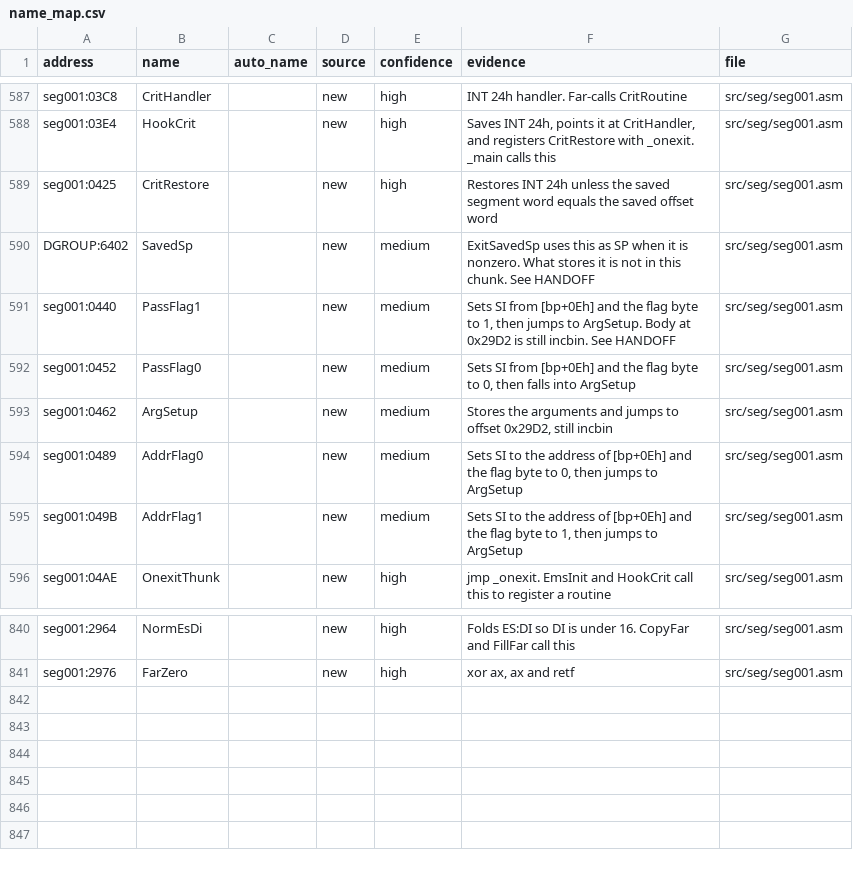
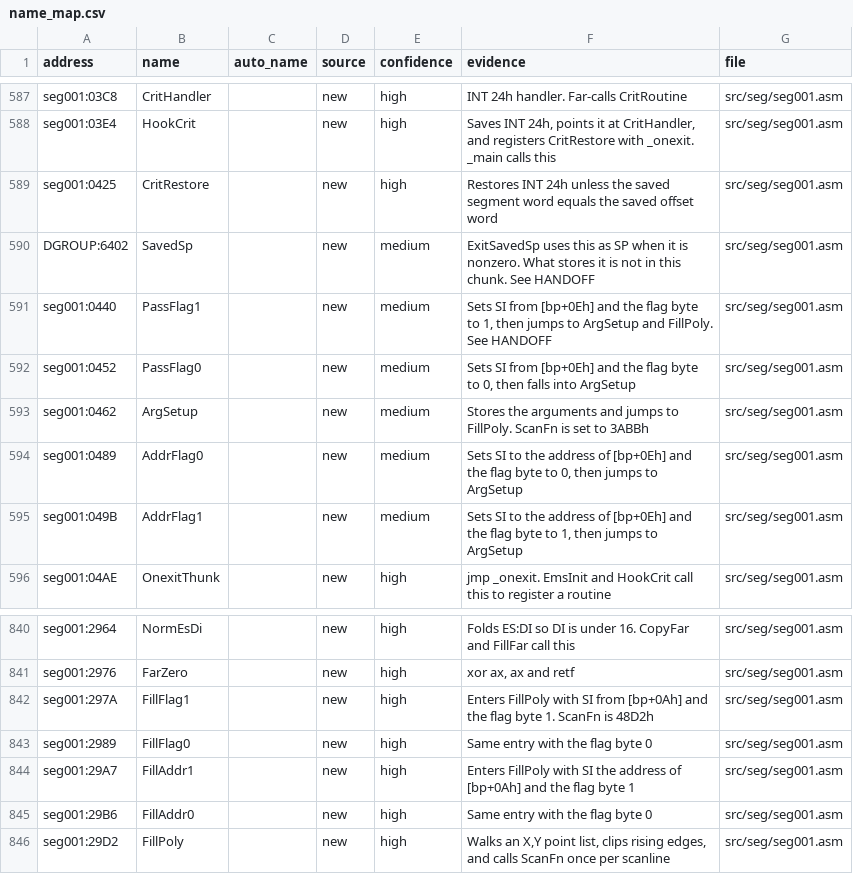
Before and after one commit to abdulahmad/NHL94PC, a CSV file: docs/name_map.csv, drawn as a sheet; only a part is shown, gaps mark what is left out.

```diff
--- a/docs/name_map.csv
+++ b/docs/name_map.csv
@@ -590,5 +590,5 @@ seg001:0425,CritRestore,,new,high,"Restores INT 24h unless the saved segment wor
 DGROUP:6402,SavedSp,,new,medium,"ExitSavedSp uses this as SP when it is nonzero. What stores it is not in this chunk. See HANDOFF",src/seg/seg001.asm
-seg001:0440,PassFlag1,,new,medium,"Sets SI from [bp+0Eh] and the flag byte to 1, then jumps to ArgSetup. Body at 0x29D2 is still incbin. See HANDOFF",src/seg/seg001.asm
+seg001:0440,PassFlag1,,new,medium,"Sets SI from [bp+0Eh] and the flag byte to 1, then jumps to ArgSetup and FillPoly. See HANDOFF",src/seg/seg001.asm
 seg001:0452,PassFlag0,,new,medium,"Sets SI from [bp+0Eh] and the flag byte to 0, then falls into ArgSetup",src/seg/seg001.asm
-seg001:0462,ArgSetup,,new,medium,"Stores the arguments and jumps to offset 0x29D2, still incbin",src/seg/seg001.asm
+seg001:0462,ArgSetup,,new,medium,"Stores the arguments and jumps to FillPoly. ScanFn is set to 3ABBh",src/seg/seg001.asm
 seg001:0489,AddrFlag0,,new,medium,"Sets SI to the address of [bp+0Eh] and the flag byte to 0, then jumps to ArgSetup",src/seg/seg001.asm
@@ -841 +841,6 @@ seg001:2964,NormEsDi,,new,high,"Folds ES:DI so DI is under 16. CopyFar and FillF
 seg001:2976,FarZero,,new,high,"xor ax, ax and retf",src/seg/seg001.asm
+seg001:297A,FillFlag1,,new,high,"Enters FillPoly with SI from [bp+0Ah] and the flag byte 1. ScanFn is 48D2h",src/seg/seg001.asm
+seg001:2989,FillFlag0,,new,high,"Same entry with the flag byte 0",src/seg/seg001.asm
+seg001:29A7,FillAddr1,,new,high,"Enters FillPoly with SI the address of [bp+0Ah] and the flag byte 1",src/seg/seg001.asm
+seg001:29B6,FillAddr0,,new,high,"Same entry with the flag byte 0",src/seg/seg001.asm
+seg001:29D2,FillPoly,,new,high,"Walks an X,Y point list, clips rising edges, and calls ScanFn once per scanline",src/seg/seg001.asm
```
Also changed, not shown: 4 other files.
